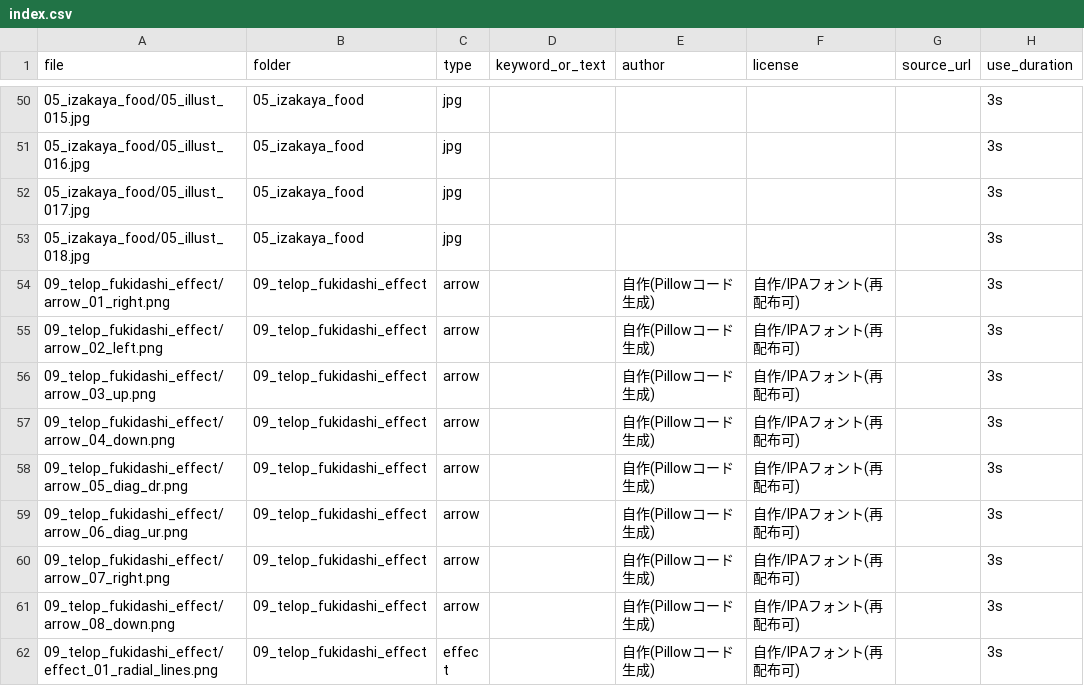
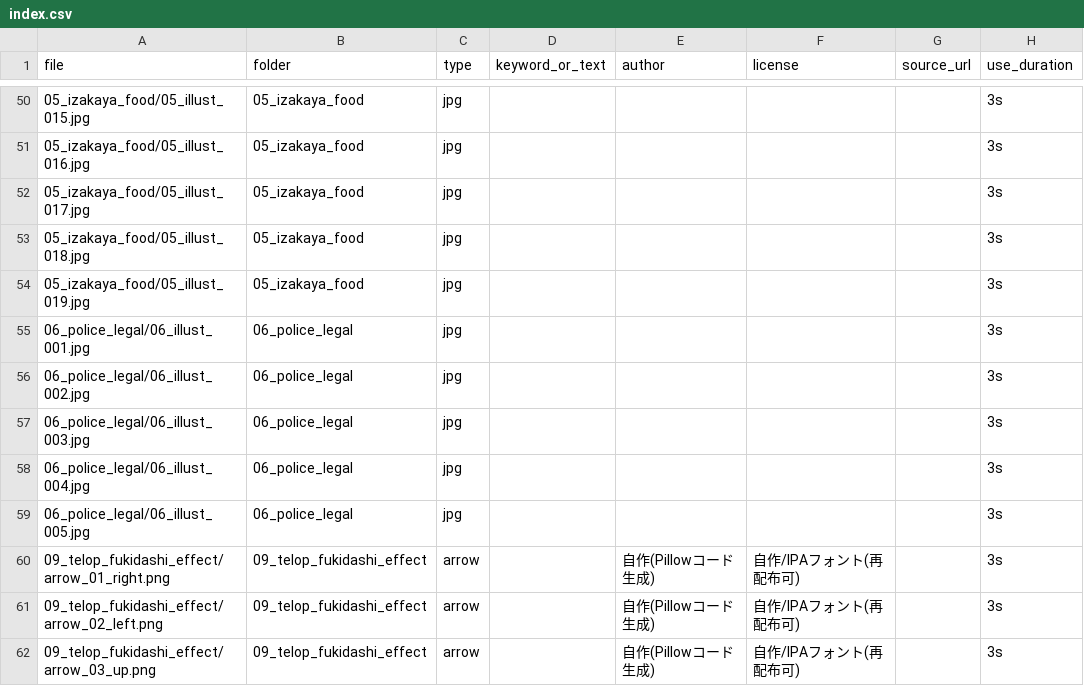
Before and after one commit to naok656-glitch/eat-and-walk-tokyo, a CSV file: assets_library/index.csv, drawn as a sheet; only a part is shown, gaps mark what is left out; the shorter side is filled out with more unchanged rows; the diff names each change by its address in the sheet, - before the commit and + after, or states it on an @@ line.

```diff
--- a/assets_library/index.csv
+++ b/assets_library/index.csv
+row 54: 05_izakaya_food/05_illust_019.jpg | 05_izakaya_food | jpg |  |  |  |  | 3s
+row 55: 06_police_legal/06_illust_001.jpg | 06_police_legal | jpg |  |  |  |  | 3s
+row 56: 06_police_legal/06_illust_002.jpg | 06_police_legal | jpg |  |  |  |  | 3s
+row 57: 06_police_legal/06_illust_003.jpg | 06_police_legal | jpg |  |  |  |  | 3s
+row 58: 06_police_legal/06_illust_004.jpg | 06_police_legal | jpg |  |  |  |  | 3s
+row 59: 06_police_legal/06_illust_005.jpg | 06_police_legal | jpg |  |  |  |  | 3s
```
Also changed, not shown: 6 other files.
